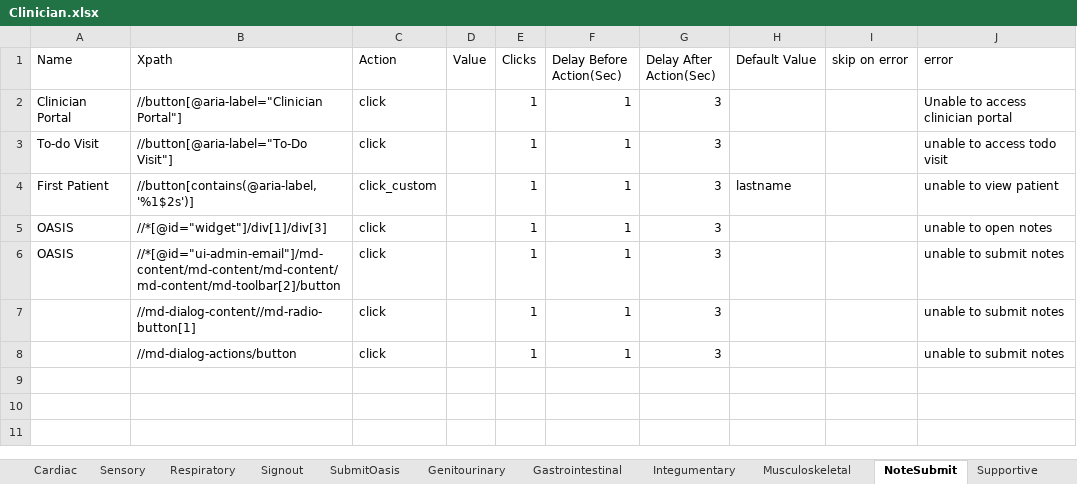
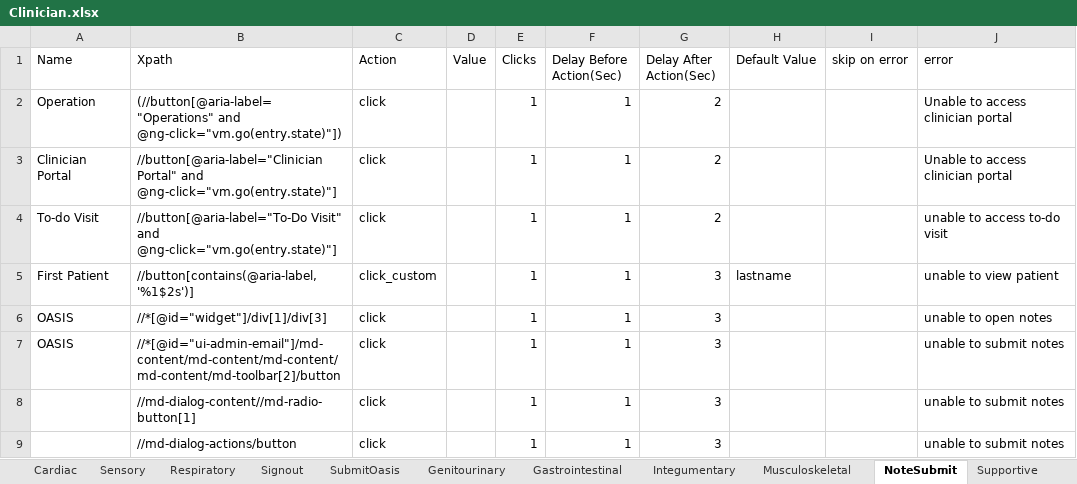
Before and after one commit to Ustingit/Automation, an Excel workbook: resources/Clinician.xlsx, sheet NoteSubmit, drawn as a sheet; values as stored, in another font and other column widths than the file's, no borders; addresses are those after the commit; the diff names each change by its address in the sheet, - before the commit and + after, or states it on an @@ line.

Commit message:
fix for clinician and profile

```diff
--- a/resources/Clinician.xlsx (sheet NoteSubmit)
+++ b/resources/Clinician.xlsx (sheet NoteSubmit)
+row 2: Operation | (//button[@aria-label="Operations" and @ng-click="vm.go(entry.state)"]) | click |  | 1 | 1 | 2 |  |  | Unable to access clinician portal
-B3 (Xpath): //button[@aria-label="Clinician Portal"]
+B3 (Xpath): //button[@aria-label="Clinician Portal" and @ng-click="vm.go(entry.state)"]
-G3:G4 (Delay After Action(Sec)): 3
+G3:G4 (Delay After Action(Sec)): 2
-B4 (Xpath): //button[@aria-label="To-Do Visit"]
+B4 (Xpath): //button[@aria-label="To-Do Visit" and @ng-click="vm.go(entry.state)"]
-J4 (error): unable to access todo visit
+J4 (error): unable to access to-do visit
```
Also changed, not shown: sheet TreatmentPlanning, sheet Myplan, sheet Comm, resources/profile.xlsx.
